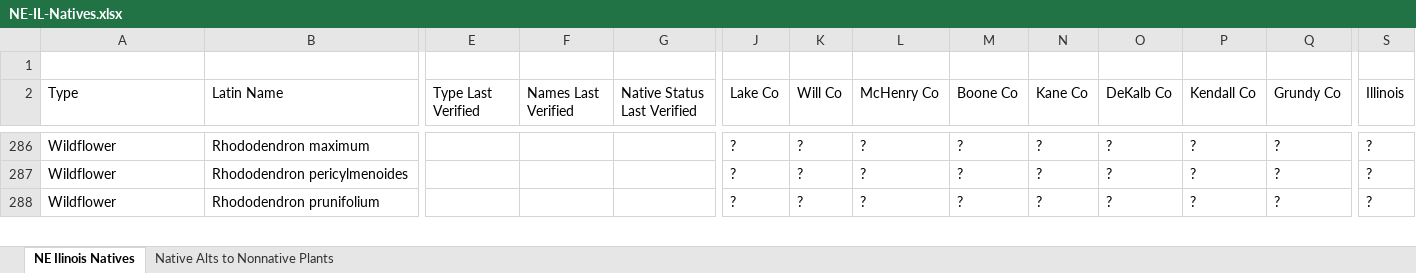
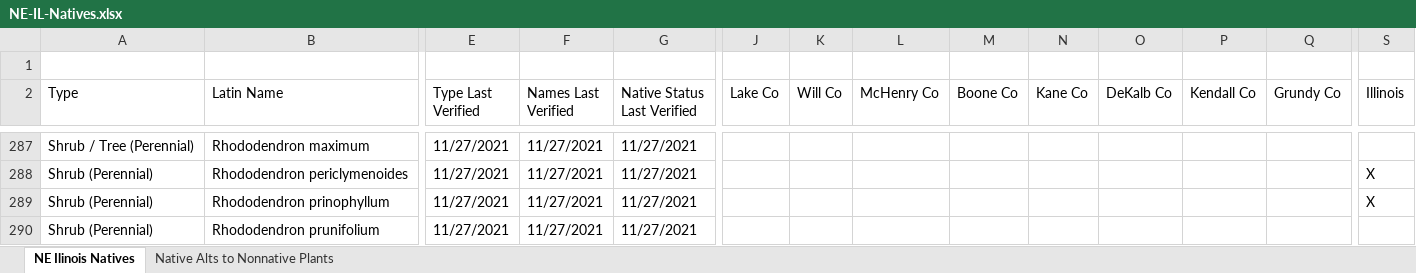
Before and after one commit to franklesniak/NE-Illinois-Native-Plants, an Excel workbook: NE-IL-Natives.xlsx, sheet NE Ilinois Natives, drawn as a sheet; only a part is shown, gaps mark what is left out; values as stored, in another font and other column widths than the file's, no cell formats; conditional formats not drawn; removed rows and columns are numbered as before the commit, all else as after; rows hold the shown columns only; the diff covers the shown part only; the diff names each change by its address in the sheet, - before the commit and + after, or states it on an @@ line.

Commit message:
Updated names and native status through 'S'

```diff
--- a/NE-IL-Natives.xlsx (sheet NE Ilinois Natives)
+++ b/NE-IL-Natives.xlsx (sheet NE Ilinois Natives)
-A287 (Type): Wildflower
+A287 (Type): Shrub / Tree (Perennial)
-E287 (Type Last Verified): (empty)
+E287 (Type Last Verified): 11/27/2021
-F287 (Names Last Verified): (empty)
+F287 (Names Last Verified): 11/27/2021
-G287 (Native Status Last Verified): (empty)
+G287 (Native Status Last Verified): 11/27/2021
-J287 (Lake Co): ?
+J287 (Lake Co): (empty)
-K287 (Will Co): ?
+K287 (Will Co): (empty)
-L287 (McHenry Co): ?
+L287 (McHenry Co): (empty)
-M287 (Boone Co): ?
+M287 (Boone Co): (empty)
-N287 (Kane Co): ?
+N287 (Kane Co): (empty)
-O287 (DeKalb Co): ?
+O287 (DeKalb Co): (empty)
-P287 (Kendall Co): ?
+P287 (Kendall Co): (empty)
-Q287 (Grundy Co): ?
+Q287 (Grundy Co): (empty)
-S287 (Illinois): ?
+S287 (Illinois): (empty)
-row 287: Wildflower | Rhododendron pericylmenoides |  |  |  | ? | ? | ? | ? | ? | ? | ? | ? | ?
+row 288: Shrub (Perennial) | Rhododendron periclymenoides | 11/27/2021 | 11/27/2021 | 11/27/2021 |  |  |  |  |  |  |  |  | X
+row 289: Shrub (Perennial) | Rhododendron prinophyllum | 11/27/2021 | 11/27/2021 | 11/27/2021 |  |  |  |  |  |  |  |  | X
-A290 (Type): Wildflower
+A290 (Type): Shrub (Perennial)
-E290 (Type Last Verified): (empty)
+E290 (Type Last Verified): 11/27/2021
-F290 (Names Last Verified): (empty)
+F290 (Names Last Verified): 11/27/2021
-G290 (Native Status Last Verified): (empty)
+G290 (Native Status Last Verified): 11/27/2021
-J290 (Lake Co): ?
+J290 (Lake Co): (empty)
-K290 (Will Co): ?
+K290 (Will Co): (empty)
-L290 (McHenry Co): ?
+L290 (McHenry Co): (empty)
-M290 (Boone Co): ?
+M290 (Boone Co): (empty)
-N290 (Kane Co): ?
+N290 (Kane Co): (empty)
-O290 (DeKalb Co): ?
+O290 (DeKalb Co): (empty)
-P290 (Kendall Co): ?
+P290 (Kendall Co): (empty)
-Q290 (Grundy Co): ?
+Q290 (Grundy Co): (empty)
-S290 (Illinois): ?
+S290 (Illinois): (empty)
```
Also changed, not shown: 10 added rows, 7 removed rows and 1284 edited cells elsewhere in this sheet, cell formats, formulas that keep their value.
